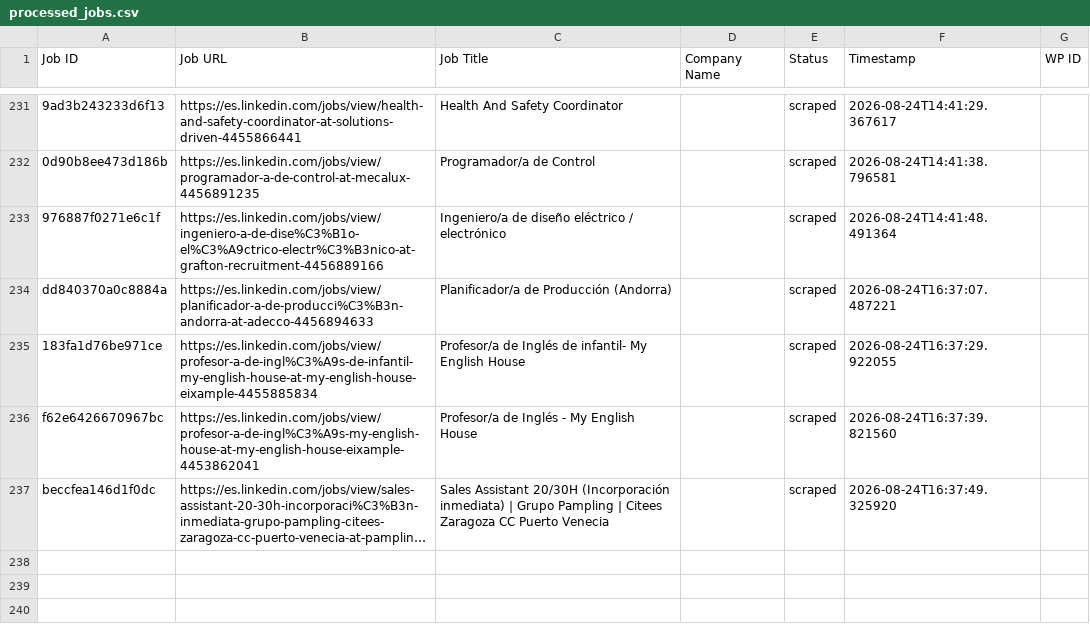
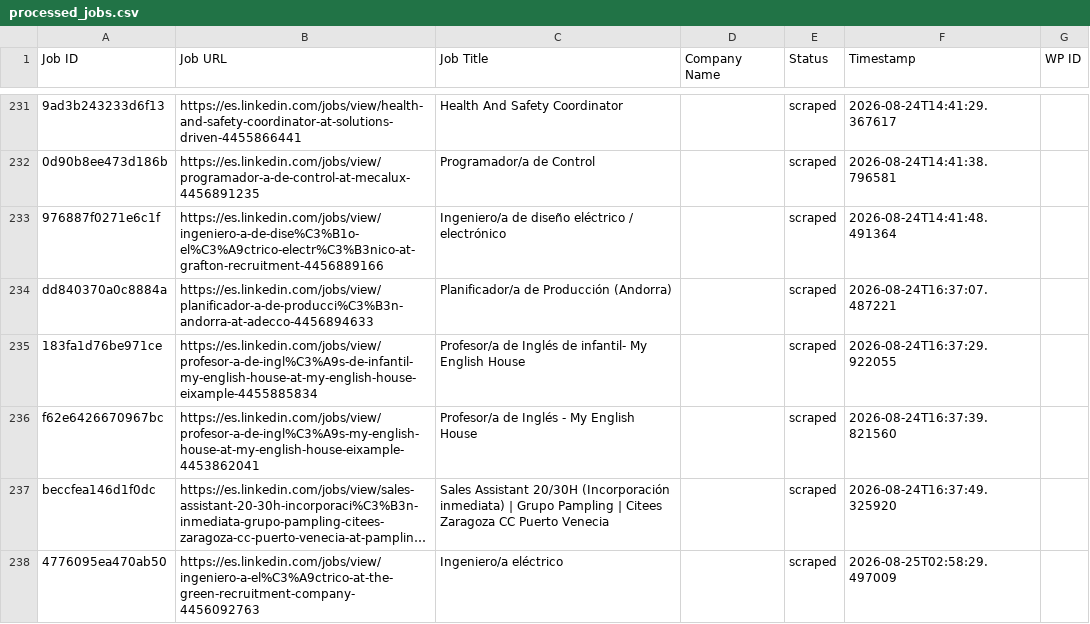
Before and after one commit to innovationinc2000/ad, a CSV file: processed_jobs.csv, drawn as a sheet; only a part is shown, gaps mark what is left out; long unchanged cells end in …; the diff names each change by its address in the sheet, - before the commit and + after, or states it on an @@ line.

```diff
--- a/processed_jobs.csv
+++ b/processed_jobs.csv
+row 238: 4776095ea470ab50 | https://es.linkedin.com/jobs/view/ingeniero-a-el%C3%A9ctrico-at-the-green-recruitment-company-4456092763 | Ingeniero/a eléctrico |  | scraped | 2026-08-25T02:58:29.497009
```
